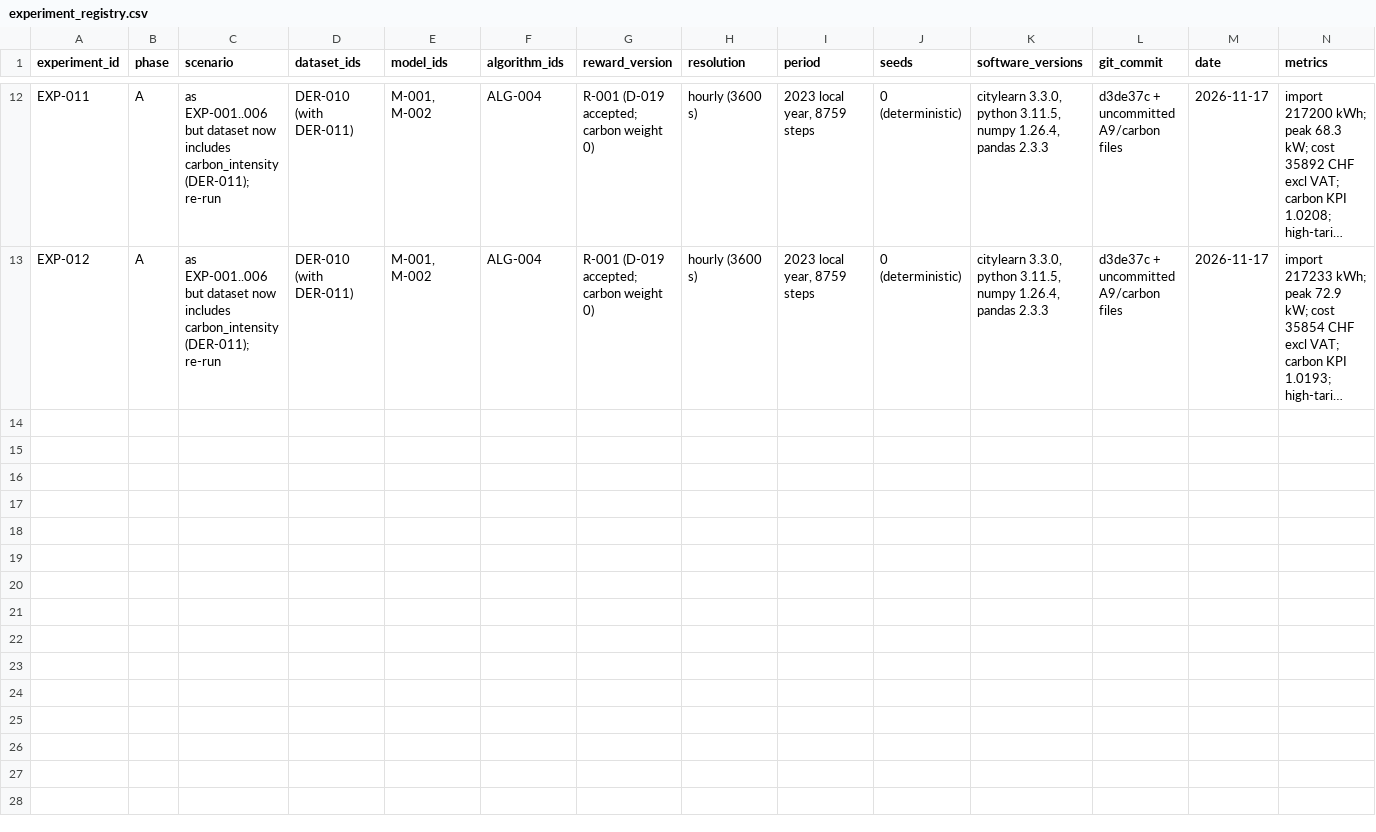
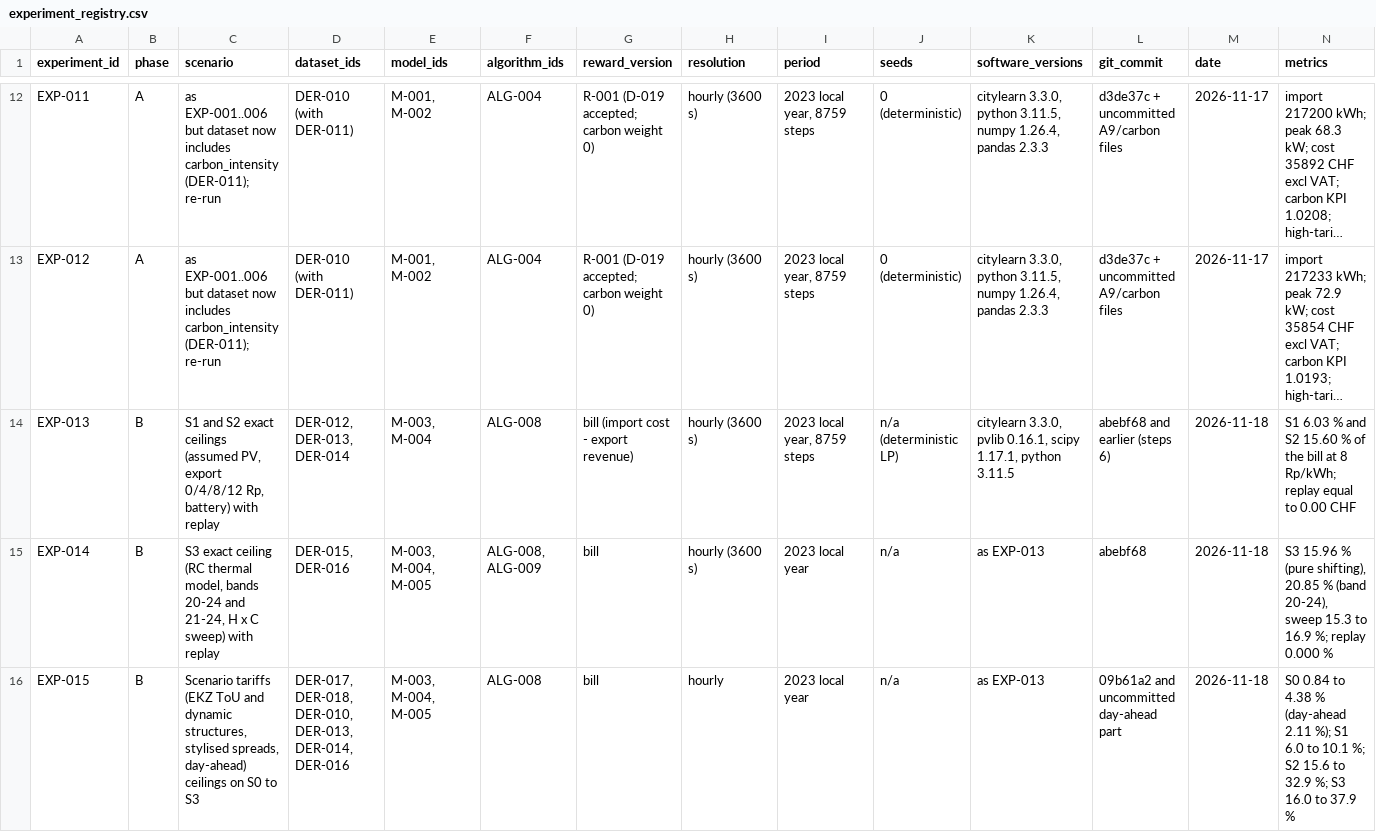
Before and after one commit to aidenfairman12/SuisseCL, a CSV file: docs/experiments/experiment_registry.csv, drawn as a sheet; only a part is shown, gaps mark what is left out; long unchanged cells end in …; rows hold the shown columns only; the diff covers the shown part only; the diff names each change by its address in the sheet, - before the commit and + after, or states it on an @@ line.

```diff
--- a/docs/experiments/experiment_registry.csv
+++ b/docs/experiments/experiment_registry.csv
+row 14: EXP-013 | B | S1 and S2 exact ceilings (assumed PV, export 0/4/8/12 Rp, battery) with replay | DER-012, DER-013, DER-014 | M-003, M-004 | ALG-008 | bill (import cost - export revenue) | hourly (3600 s) | 2023 local year, 8759 steps | n/a (deterministic LP) | citylearn 3.3.0, pvlib 0.16.1, scipy 1.17.1, python 3.11.5 | abebf68 and earlier (steps 6) | 2026-11-18 | S1 6.03 % and S2 15.60 % of the bill at 8 Rp/kWh; replay equal to 0.00 CHF
+row 15: EXP-014 | B | S3 exact ceiling (RC thermal model, bands 20-24 and 21-24, H x C sweep) with replay | DER-015, DER-016 | M-003, M-004, M-005 | ALG-008, ALG-009 | bill | hourly (3600 s) | 2023 local year | n/a | as EXP-013 | abebf68 | 2026-11-18 | S3 15.96 % (pure shifting), 20.85 % (band 20-24), sweep 15.3 to 16.9 %; replay 0.000 %
+row 16: EXP-015 | B | Scenario tariffs (EKZ ToU and dynamic structures, stylised spreads, day-ahead) ceilings on S0 to S3 | DER-017, DER-018, DER-010, DER-013, DER-014, DER-016 | M-003, M-004, M-005 | ALG-008 | bill | hourly | 2023 local year | n/a | as EXP-013 | 09b61a2 and uncommitted day-ahead part | 2026-11-18 | S0 0.84 to 4.38 % (day-ahead 2.11 %); S1 6.0 to 10.1 %; S2 15.6 to 32.9 %; S3 16.0 to 37.9 %
```
Also changed, not shown: 2 added rows elsewhere in this file, docs/data/data_source_registry.csv, docs/models/parameter_registry.csv, 44 other files.
